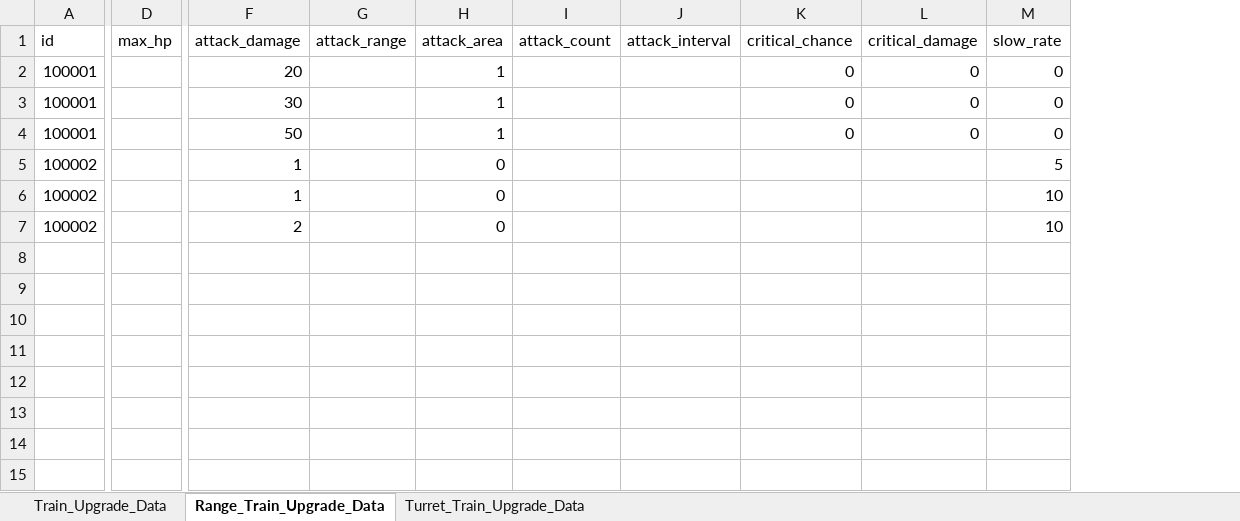
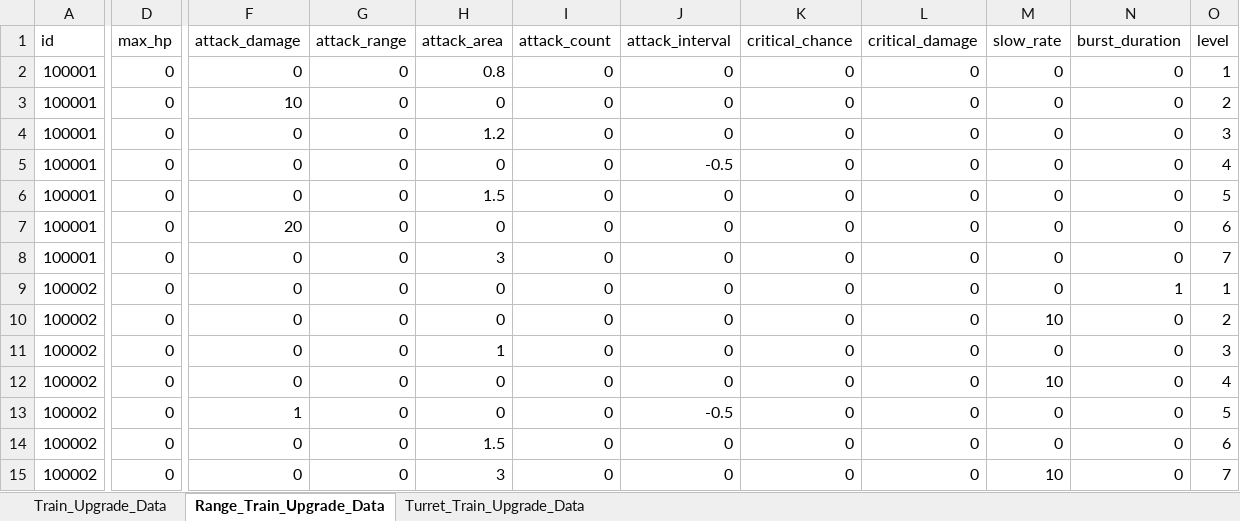
Before and after one commit to cumic06/TrainDefense, an Excel workbook: Assets/02_Resources/Data/TrainUpgradeData.xlsx, sheet Range_Train_Upgrade_Data, drawn as a sheet; only a part is shown, gaps mark what is left out; values as stored, in another font and other column widths than the file's, no borders; addresses are those after the commit; rows hold the shown columns only; the diff names each change by its address in the sheet, - before the commit and + after, or states it on an @@ line.

```diff
--- a/Assets/02_Resources/Data/TrainUpgradeData.xlsx (sheet Range_Train_Upgrade_Data)
+++ b/Assets/02_Resources/Data/TrainUpgradeData.xlsx (sheet Range_Train_Upgrade_Data)
+column N (burst_duration), rows 2-4: all 0; rows 9-10: 1 | 0; row 12: 0
+column O (level), rows 2-4: 1 | 2 | 3; rows 9-10: 1 | 2; row 12: 4
-D2:D4 (max_hp): (empty)
+D2:D4 (max_hp): 0
-F2 (attack_damage): 20
+F2 (attack_damage): 0
-G2:G4 (attack_range): (empty)
+G2:G4 (attack_range): 0
-H2 (attack_area): 1
+H2 (attack_area): 0.8
-I2:I4 (attack_count): (empty)
+I2:I4 (attack_count): 0
-J2:J4 (attack_interval): (empty)
+J2:J4 (attack_interval): 0
-F3 (attack_damage): 30
+F3 (attack_damage): 10
-H3 (attack_area): 1
+H3 (attack_area): 0
-F4 (attack_damage): 50
+F4 (attack_damage): 0
-H4 (attack_area): 1
+H4 (attack_area): 1.2
+row 5: 100001 | 0 | 0 | 0 | 0 | 0 | -0.5 | 0 | 0 | 0 | 0 | 4
+row 6: 100001 | 0 | 0 | 0 | 1.5 | 0 | 0 | 0 | 0 | 0 | 0 | 5
+row 7: 100001 | 0 | 20 | 0 | 0 | 0 | 0 | 0 | 0 | 0 | 0 | 6
+row 8: 100001 | 0 | 0 | 0 | 3 | 0 | 0 | 0 | 0 | 0 | 0 | 7
-D9:D10 (max_hp): (empty)
+D9:D10 (max_hp): 0
-F9:F10 (attack_damage): 1
+F9:F10 (attack_damage): 0
-G9:G10 (attack_range): (empty)
+G9:G10 (attack_range): 0
-I9:I10 (attack_count): (empty)
+I9:I10 (attack_count): 0
-J9:J10 (attack_interval): (empty)
+J9:J10 (attack_interval): 0
-K9:K10 (critical_chance): (empty)
+K9:K10 (critical_chance): 0
-L9:L10 (critical_damage): (empty)
+L9:L10 (critical_damage): 0
-M9 (slow_rate): 5
+M9 (slow_rate): 0
+row 11: 100002 | 0 | 0 | 0 | 1 | 0 | 0 | 0 | 0 | 0 | 0 | 3
-D12 (max_hp): (empty)
+D12 (max_hp): 0
-F12 (attack_damage): 2
+F12 (attack_damage): 0
-G12 (attack_range): (empty)
+G12 (attack_range): 0
-I12 (attack_count): (empty)
+I12 (attack_count): 0
-J12 (attack_interval): (empty)
+J12 (attack_interval): 0
-K12 (critical_chance): (empty)
+K12 (critical_chance): 0
-L12 (critical_damage): (empty)
+L12 (critical_damage): 0
+row 13: 100002 | 0 | 1 | 0 | 0 | 0 | -0.5 | 0 | 0 | 0 | 0 | 5
+row 14: 100002 | 0 | 0 | 0 | 1.5 | 0 | 0 | 0 | 0 | 0 | 0 | 6
+row 15: 100002 | 0 | 0 | 0 | 3 | 0 | 0 | 0 | 0 | 10 | 0 | 7
```
Also changed, not shown: sheet Turret_Train_Upgrade_Data, Assets/02_Resources/Data/TrainData.xlsx, 5 other files.
